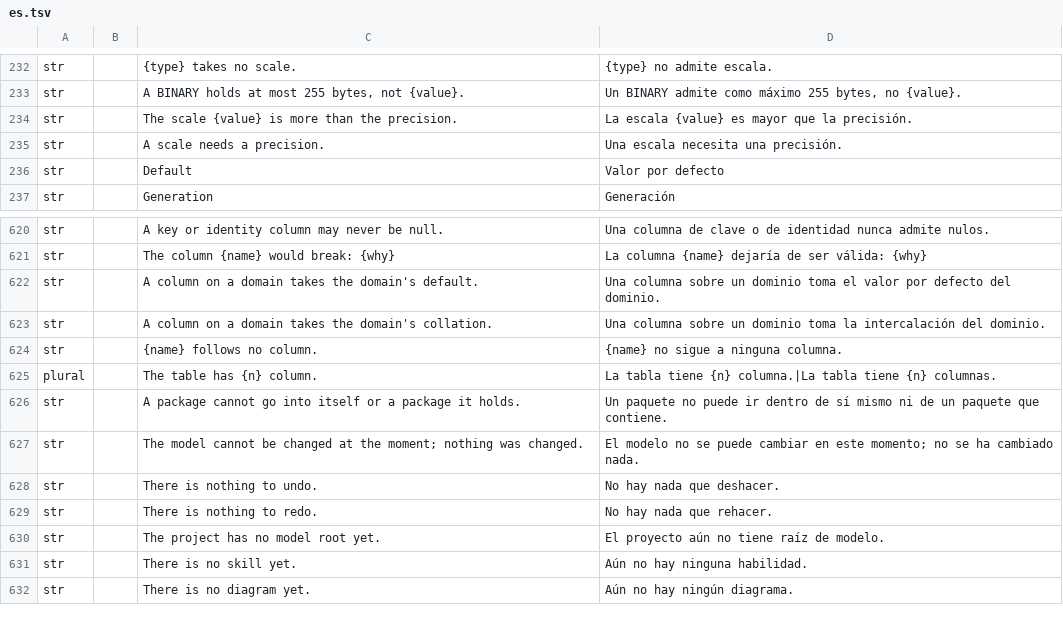
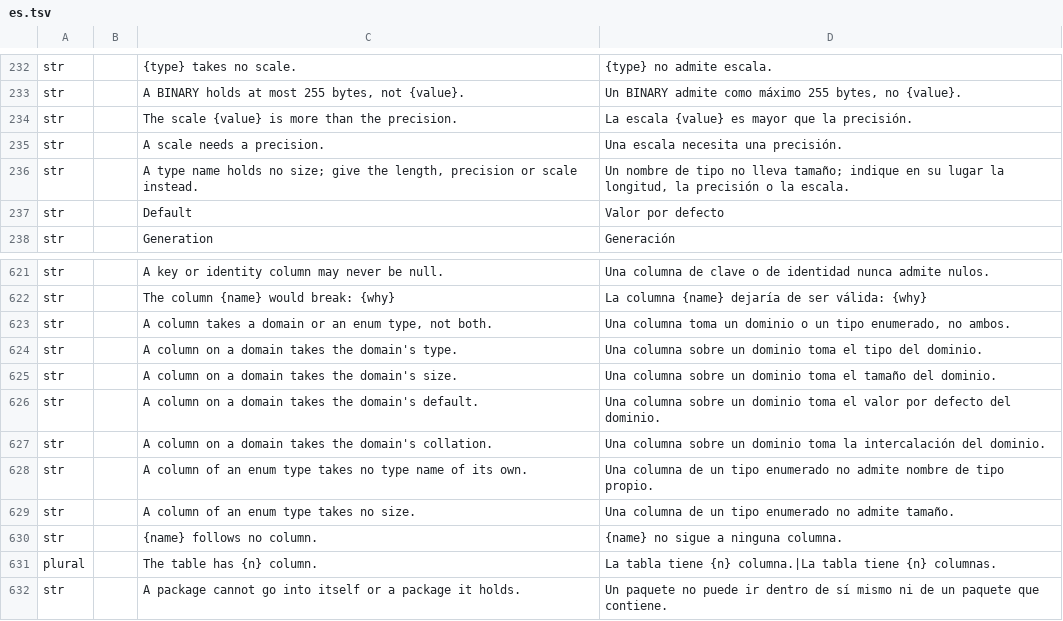
Before and after one commit to software-vision-ai/archforge, a TSV file: crates/ui-egui/src/i18n/es.tsv, drawn as a sheet; only a part is shown, gaps mark what is left out; the shorter side is filled out with more unchanged rows; the diff names each change by its address in the sheet, - before the commit and + after, or states it on an @@ line.

```diff
--- a/crates/ui-egui/src/i18n/es.tsv
+++ b/crates/ui-egui/src/i18n/es.tsv
+row 236: str |  | A type name holds no size; give the length, precision or scale instead. | Un nombre de tipo no lleva tamaño; indique en su lugar la longitud, la precisión o la escala.
+row 623: str |  | A column takes a domain or an enum type, not both. | Una columna toma un dominio o un tipo enumerado, no ambos.
+row 624: str |  | A column on a domain takes the domain's type. | Una columna sobre un dominio toma el tipo del dominio.
+row 625: str |  | A column on a domain takes the domain's size. | Una columna sobre un dominio toma el tamaño del dominio.
+row 628: str |  | A column of an enum type takes no type name of its own. | Una columna de un tipo enumerado no admite nombre de tipo propio.
+row 629: str |  | A column of an enum type takes no size. | Una columna de un tipo enumerado no admite tamaño.
```
Also changed, not shown: crates/ui-egui/src/i18n/de.tsv, crates/ui-egui/src/i18n/fr.tsv, 11 other files.
